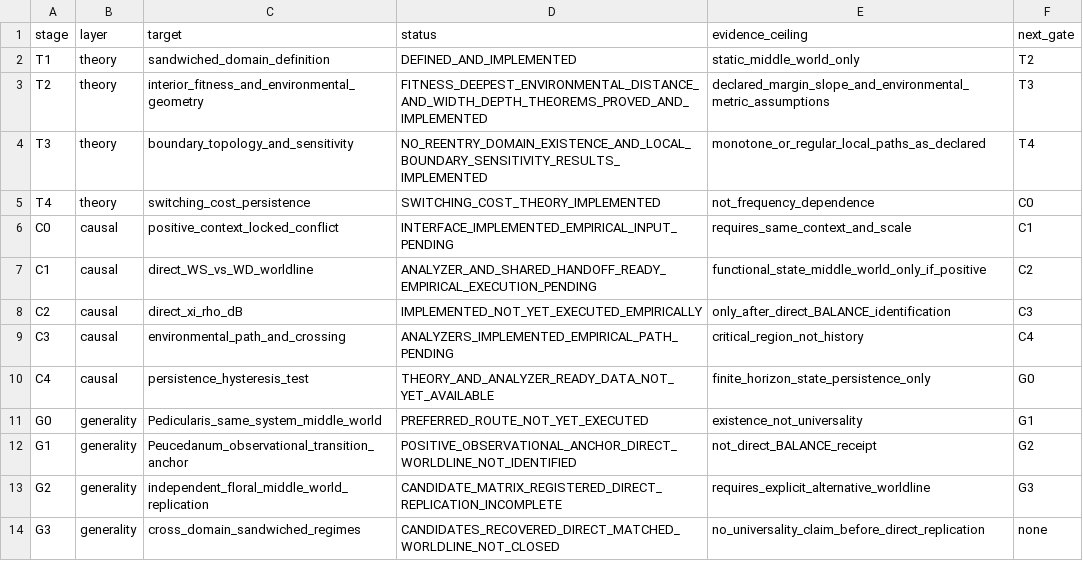
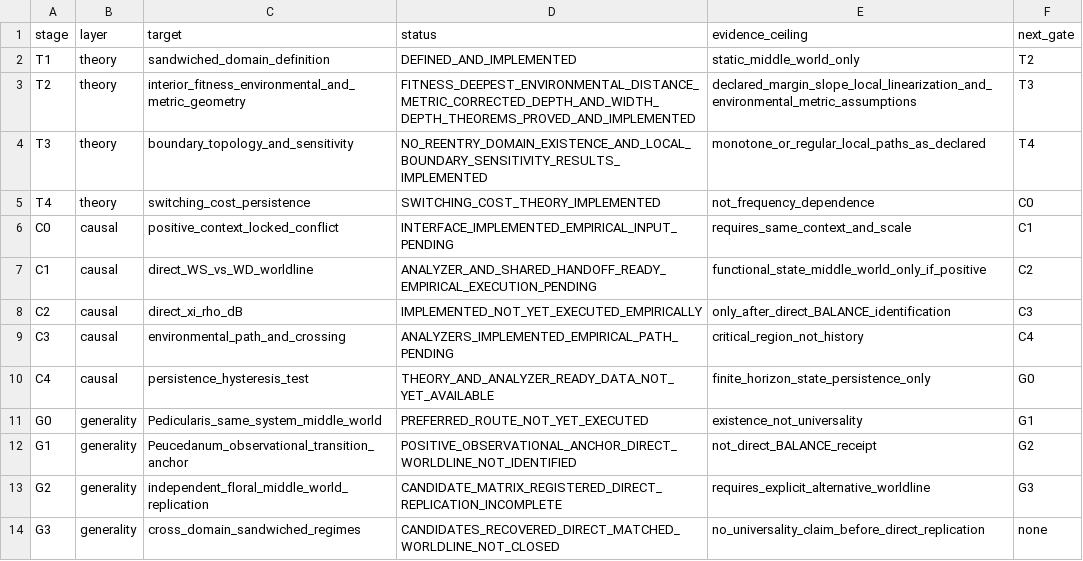
Before and after one commit to zuizui0223/balance, a CSV file: docs/THEORY_CAUSAL_GENERALITY_LEDGER_V1.csv, drawn as a sheet.

Commit message:
Record metric-corrected BALANCE depth in T ledger

```diff
--- a/docs/THEORY_CAUSAL_GENERALITY_LEDGER_V1.csv
+++ b/docs/THEORY_CAUSAL_GENERALITY_LEDGER_V1.csv
@@ -2,3 +2,3 @@ stage,layer,target,status,evidence_ceiling,next_gate
 T1,theory,sandwiched_domain_definition,DEFINED_AND_IMPLEMENTED,static_middle_world_only,T2
-T2,theory,interior_fitness_and_environmental_geometry,FITNESS_DEEPEST_ENVIRONMENTAL_DISTANCE_AND_WIDTH_DEPTH_THEOREMS_PROVED_AND_IMPLEMENTED,declared_margin_slope_and_environmental_metric_assumptions,T3
+T2,theory,interior_fitness_environmental_and_metric_geometry,FITNESS_DEEPEST_ENVIRONMENTAL_DISTANCE_METRIC_CORRECTED_DEPTH_AND_WIDTH_DEPTH_THEOREMS_PROVED_AND_IMPLEMENTED,declared_margin_slope_local_linearization_and_environmental_metric_assumptions,T3
 T3,theory,boundary_topology_and_sensitivity,NO_REENTRY_DOMAIN_EXISTENCE_AND_LOCAL_BOUNDARY_SENSITIVITY_RESULTS_IMPLEMENTED,monotone_or_regular_local_paths_as_declared,T4
```
